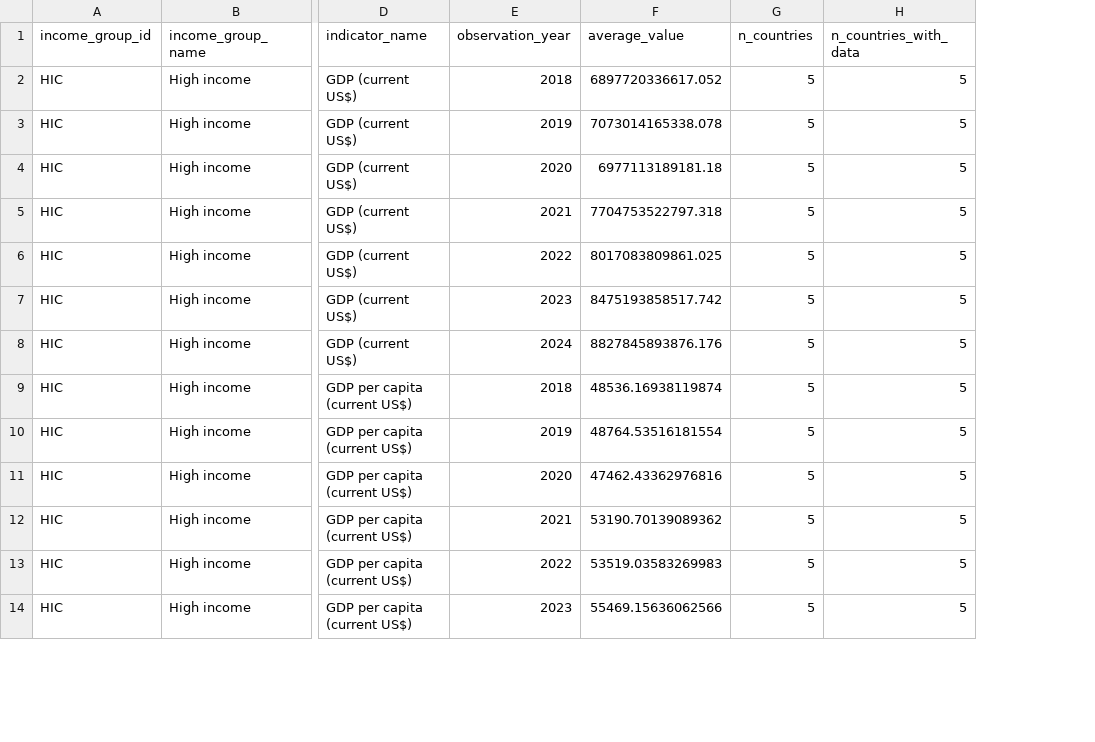
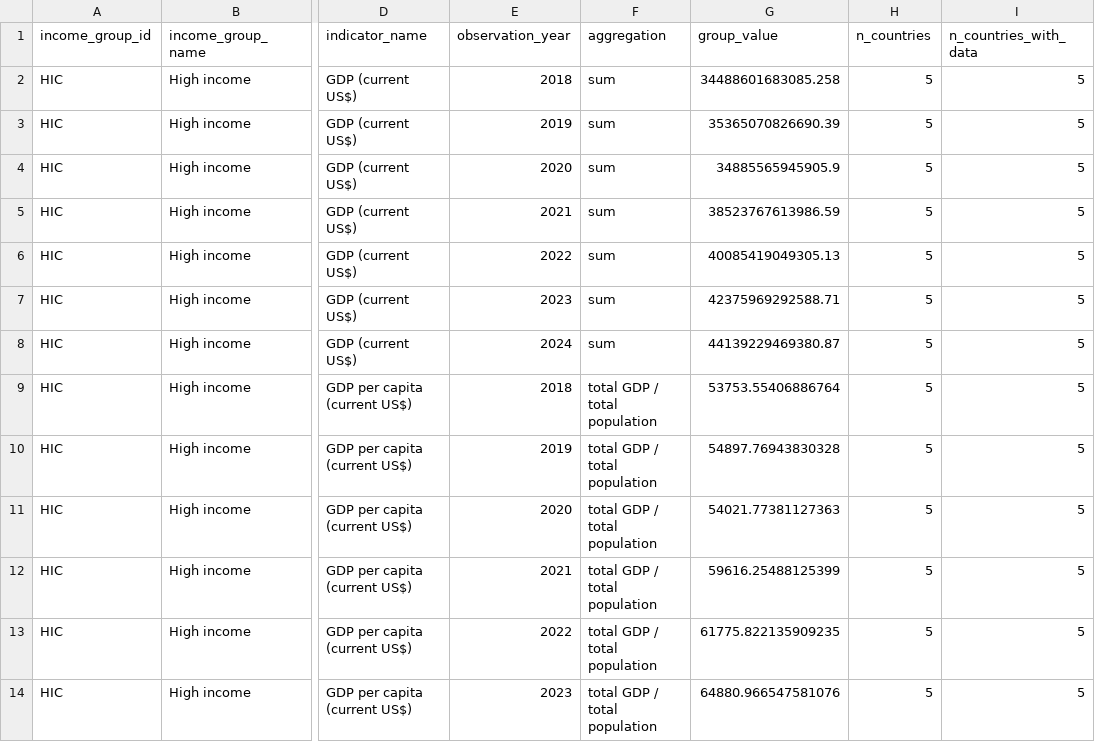
Before and after one commit to fudoryu/ha-lateral-data-engineer, a CSV file: data/outputs/rpt_income_group_by_year.csv, drawn as a sheet; only a part is shown, gaps mark what is left out; removed rows and columns are numbered as before the commit, all else as after; the diff names each change by its address in the sheet, - before the commit and + after, or states it on an @@ line.

Commit message:
fix(serving): aggregate income groups by each indicator's nature
rpt_income_group_by_year sums population and GDP, divides total GDP by
total population for GDP per capita, and weights life expectancy by
population, each written out in SQL with its coverage and an aggregation
label. Sums are DECIMAL so re-runs give identical bytes: a parallel sum
of doubles depends on the order of its terms, which the idempotency test
caught.

Implements FR-ANA-4 and NFR-2; see ADR-0043.

```diff
--- a/data/outputs/rpt_income_group_by_year.csv
+++ b/data/outputs/rpt_income_group_by_year.csv
-column F (average_value), rows 2-14: 6897720336617.052 | 7073014165338.078 | 6977113189181.18 | 7704753522797.318 | 8017083809861.025 | 8475193858517.742 | 8827845893876.176 | 48536.16938119874 | 48764.53516181554 | 47462.43362976816 | 53190.70139089362 | 53519.03583269983 | 55469.15636062566
+column F (aggregation), rows 2-14: sum | sum | sum | sum | sum | sum | sum | total GDP / total population | total GDP / total population | total GDP / total population | total GDP / total population | total GDP / total population | total GDP / total population
+column G (group_value), rows 2-14: 34488601683085.258 | 35365070826690.39 | 34885565945905.9 | 38523767613986.59 | 40085419049305.13 | 42375969292588.71 | 44139229469380.87 | 53753.55406886764 | 54897.76943830328 | 54021.77381127363 | 59616.25488125399 | 61775.822135909235 | 64880.966547581076
```
Also changed, not shown: 9 other files.
